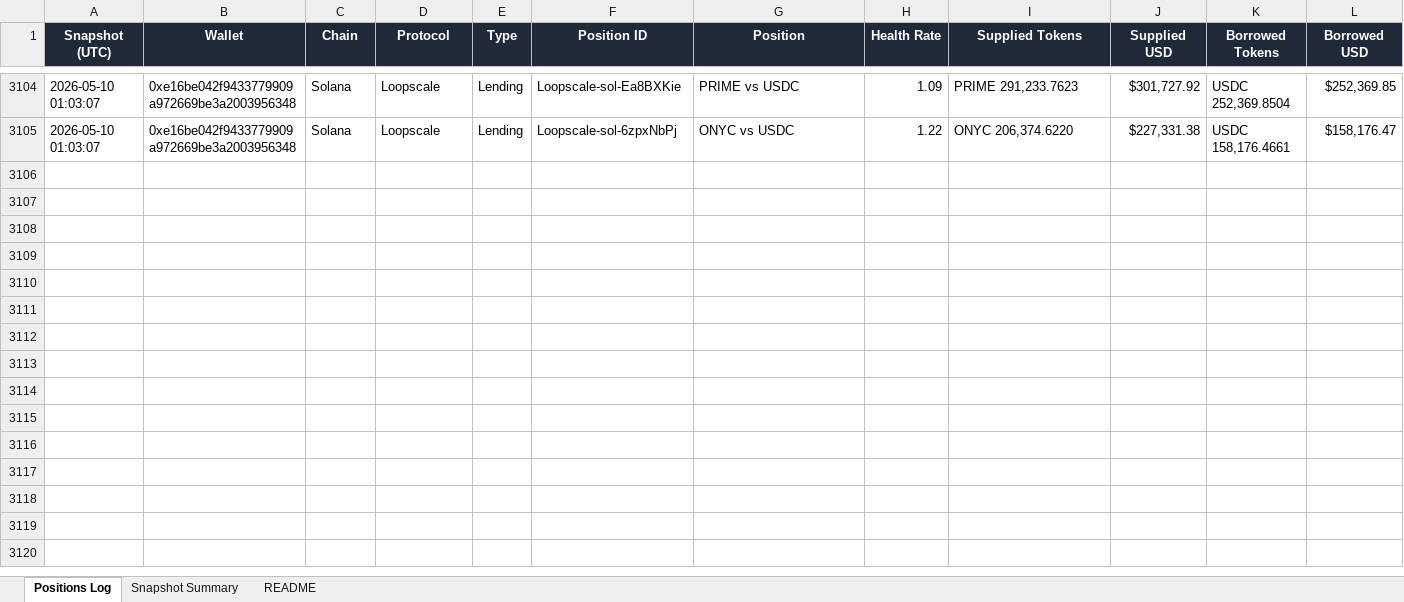
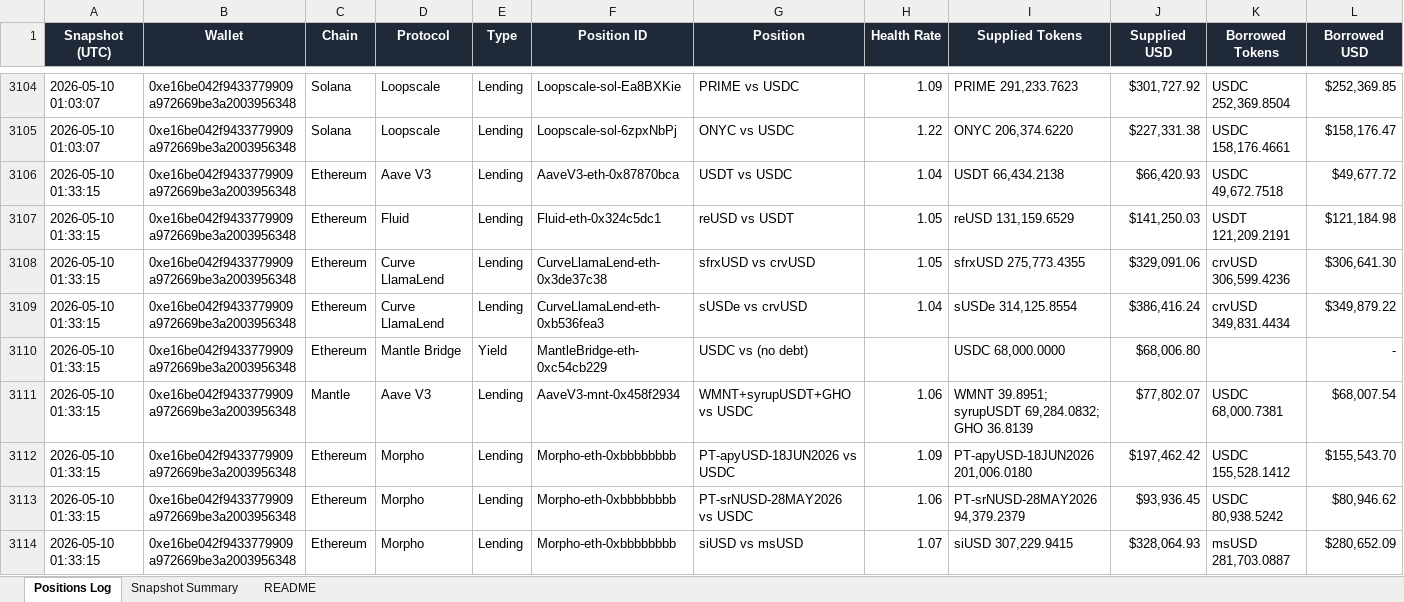
Before and after one commit to crypto-dashboard-777/defi-dashboard, an Excel workbook: outputs/debank_positions_log.xlsx, sheet Positions Log, drawn as a sheet; only a part is shown, gaps mark what is left out; values as stored, in another font and other column widths than the file's, no borders; conditional formats not drawn; rows hold the shown columns only; the diff covers the shown part only; the diff names each change by its address in the sheet, - before the commit and + after, or states it on an @@ line.

```diff
--- a/outputs/debank_positions_log.xlsx (sheet Positions Log)
+++ b/outputs/debank_positions_log.xlsx (sheet Positions Log)
+row 3106: 2026-05-10 01:33:15 | 0xe16be042f9433779909a972669be3a2003956348 | Ethereum | Aave V3 | Lending | AaveV3-eth-0x87870bca | USDT vs USDC | 1.04 | USDT 66,434.2138 | $66,420.93 | USDC 49,672.7518 | $49,677.72
+row 3107: 2026-05-10 01:33:15 | 0xe16be042f9433779909a972669be3a2003956348 | Ethereum | Fluid | Lending | Fluid-eth-0x324c5dc1 | reUSD vs USDT | 1.05 | reUSD 131,159.6529 | $141,250.03 | USDT 121,209.2191 | $121,184.98
+row 3108: 2026-05-10 01:33:15 | 0xe16be042f9433779909a972669be3a2003956348 | Ethereum | Curve LlamaLend | Lending | CurveLlamaLend-eth-0x3de37c38 | sfrxUSD vs crvUSD | 1.05 | sfrxUSD 275,773.4355 | $329,091.06 | crvUSD 306,599.4236 | $306,641.30
+row 3109: 2026-05-10 01:33:15 | 0xe16be042f9433779909a972669be3a2003956348 | Ethereum | Curve LlamaLend | Lending | CurveLlamaLend-eth-0xb536fea3 | sUSDe vs crvUSD | 1.04 | sUSDe 314,125.8554 | $386,416.24 | crvUSD 349,831.4434 | $349,879.22
+row 3110: 2026-05-10 01:33:15 | 0xe16be042f9433779909a972669be3a2003956348 | Ethereum | Mantle Bridge | Yield | MantleBridge-eth-0xc54cb229 | USDC vs (no debt) |  | USDC 68,000.0000 | $68,006.80 |  | -
+row 3111: 2026-05-10 01:33:15 | 0xe16be042f9433779909a972669be3a2003956348 | Mantle | Aave V3 | Lending | AaveV3-mnt-0x458f2934 | WMNT+syrupUSDT+GHO vs USDC | 1.06 | WMNT 39.8951; syrupUSDT 69,284.0832; GHO 36.8139 | $77,802.07 | USDC 68,000.7381 | $68,007.54
+row 3112: 2026-05-10 01:33:15 | 0xe16be042f9433779909a972669be3a2003956348 | Ethereum | Morpho | Lending | Morpho-eth-0xbbbbbbbb | PT-apyUSD-18JUN2026 vs USDC | 1.09 | PT-apyUSD-18JUN2026 201,006.0180 | $197,462.42 | USDC 155,528.1412 | $155,543.70
+row 3113: 2026-05-10 01:33:15 | 0xe16be042f9433779909a972669be3a2003956348 | Ethereum | Morpho | Lending | Morpho-eth-0xbbbbbbbb | PT-srNUSD-28MAY2026 vs USDC | 1.06 | PT-srNUSD-28MAY2026 94,379.2379 | $93,936.45 | USDC 80,938.5242 | $80,946.62
+row 3114: 2026-05-10 01:33:15 | 0xe16be042f9433779909a972669be3a2003956348 | Ethereum | Morpho | Lending | Morpho-eth-0xbbbbbbbb | siUSD vs msUSD | 1.07 | siUSD 307,229.9415 | $328,064.93 | msUSD 281,703.0887 | $280,652.09
```
Also changed, not shown: 8 added rows elsewhere in this sheet, sheet Snapshot Summary, 6 other files.
